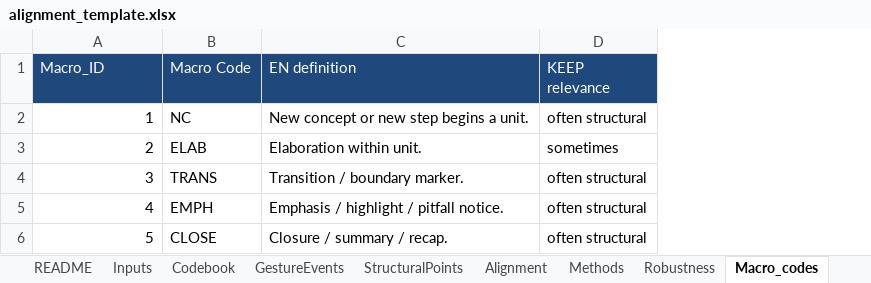
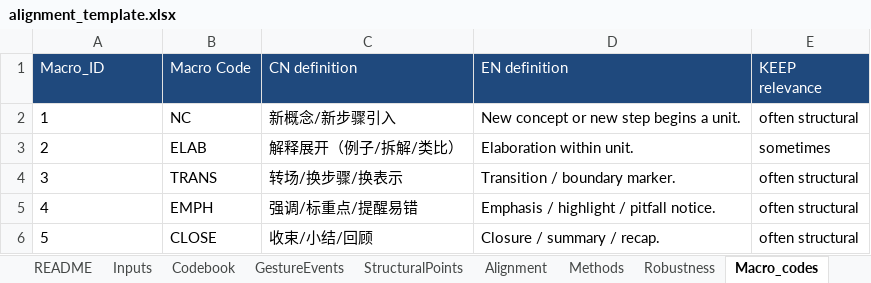
Before and after one commit to gefeiliu723-star/gesture-structure-pipeline, an Excel workbook: templates/alignment_template.xlsx, sheet Macro_codes, drawn as a sheet; values as stored, in another font and other column widths than the file's, no borders; the diff names each change by its address in the sheet, - before the commit and + after, or states it on an @@ line.

Commit message:
Update alignment_template.xlsx
micro tag

```diff
--- a/templates/alignment_template.xlsx (sheet Macro_codes)
+++ b/templates/alignment_template.xlsx (sheet Macro_codes)
+column C (CN definition), rows 2-6: 新概念/新步骤引入 | 解释展开（例子/拆解/类比） | 转场/换步骤/换表示 | 强调/标重点/提醒易错 | 收束/小结/回顾
-A2:A6 alignment: right
+A2:A6 alignment: left
```
Also changed, not shown: sheet Alignment, sheet Micro_codes, sheet KEEP_rules, sheet Codebook, sheet Inputs, sheet GestureEvents.
